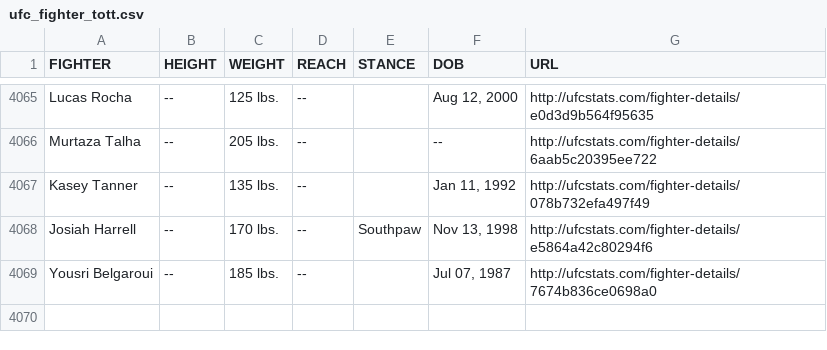
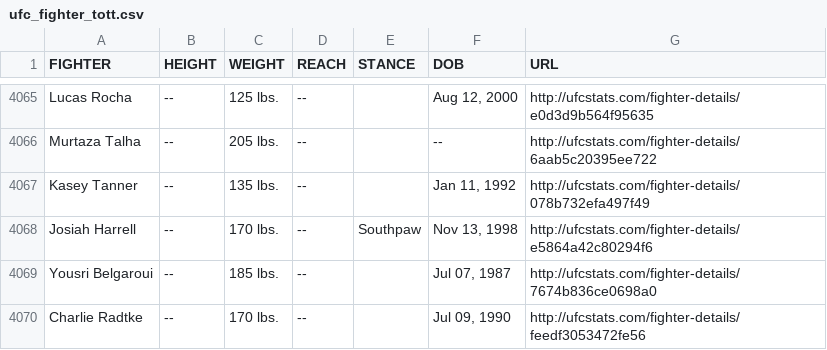
Before and after one commit to Greco1899/scrape_ufc_stats, a CSV file: ufc_fighter_tott.csv, drawn as a sheet; only a part is shown, gaps mark what is left out.

Commit message:
2023-07-06 data refresh

```diff
--- a/ufc_fighter_tott.csv
+++ b/ufc_fighter_tott.csv
@@ -4069 +4069,2 @@ Josiah Harrell,--,170 lbs.,--,Southpaw,"Nov 13, 1998",http://ufcstats.com/fighte
 Yousri Belgaroui,--,185 lbs.,--,,"Jul 07, 1987",http://ufcstats.com/fighter-details/7674b836ce0698a0
+Charlie Radtke,--,170 lbs.,--,,"Jul 09, 1990",http://ufcstats.com/fighter-details/feedf3053472fe56
```
Also changed, not shown: ufc_fighter_details.csv.
